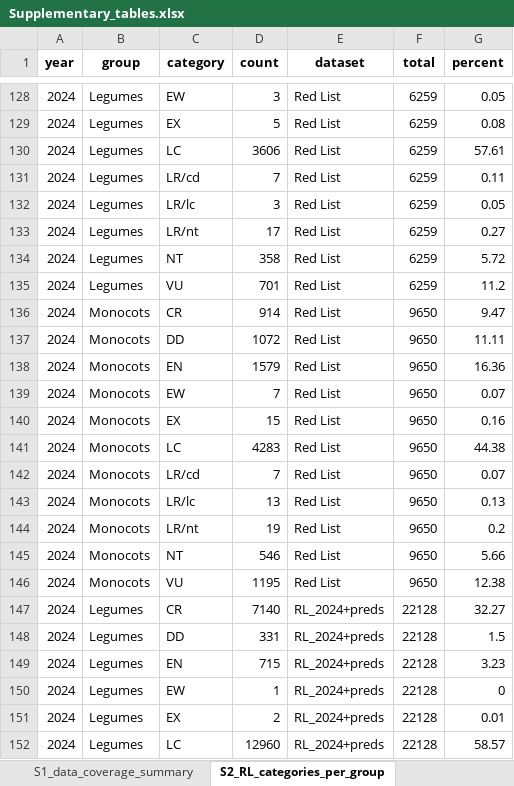
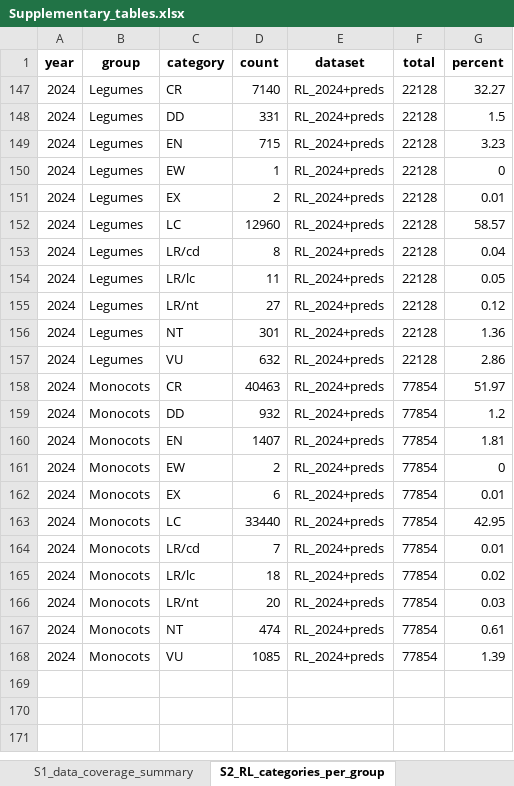
Before and after one commit to stevenpbachman/SRLI_monocots_legumes, an Excel workbook: 02_figures/Supplementary_tables.xlsx, sheet S2_RL_categories_per_group, drawn as a sheet; only a part is shown, gaps mark what is left out; the shorter side is filled out with more unchanged rows; values as stored, in another font and other column widths than the file's, no borders; the diff covers the shown part only; the diff names each change by its address in the sheet, - before the commit and + after, or states it on an @@ line.

```diff
--- a/02_figures/Supplementary_tables.xlsx (sheet S2_RL_categories_per_group)
+++ b/02_figures/Supplementary_tables.xlsx (sheet S2_RL_categories_per_group)
@@ row 128 hidden: 2024 | Legumes | EW | 3 | Red List | 6259 | 0.05 @@
@@ row 129 hidden: 2024 | Legumes | EX | 5 | Red List | 6259 | 0.08 @@
@@ row 130 hidden: 2024 | Legumes | LC | 3606 | Red List | 6259 | 57.61 @@
@@ row 131 hidden: 2024 | Legumes | LR/cd | 7 | Red List | 6259 | 0.11 @@
@@ row 132 hidden: 2024 | Legumes | LR/lc | 3 | Red List | 6259 | 0.05 @@
@@ row 133 hidden: 2024 | Legumes | LR/nt | 17 | Red List | 6259 | 0.27 @@
@@ row 134 hidden: 2024 | Legumes | NT | 358 | Red List | 6259 | 5.72 @@
@@ row 135 hidden: 2024 | Legumes | VU | 701 | Red List | 6259 | 11.2 @@
@@ row 136 hidden: 2024 | Monocots | CR | 914 | Red List | 9650 | 9.47 @@
@@ row 137 hidden: 2024 | Monocots | DD | 1072 | Red List | 9650 | 11.11 @@
@@ row 138 hidden: 2024 | Monocots | EN | 1579 | Red List | 9650 | 16.36 @@
@@ row 139 hidden: 2024 | Monocots | EW | 7 | Red List | 9650 | 0.07 @@
@@ row 140 hidden: 2024 | Monocots | EX | 15 | Red List | 9650 | 0.16 @@
@@ row 141 hidden: 2024 | Monocots | LC | 4283 | Red List | 9650 | 44.38 @@
@@ row 142 hidden: 2024 | Monocots | LR/cd | 7 | Red List | 9650 | 0.07 @@
@@ row 143 hidden: 2024 | Monocots | LR/lc | 13 | Red List | 9650 | 0.13 @@
@@ row 144 hidden: 2024 | Monocots | LR/nt | 19 | Red List | 9650 | 0.2 @@
@@ row 145 hidden: 2024 | Monocots | NT | 546 | Red List | 9650 | 5.66 @@
@@ row 146 hidden: 2024 | Monocots | VU | 1195 | Red List | 9650 | 12.38 @@
```
Also changed, not shown: 126 hidden or unhidden rows elsewhere in this sheet, sheet S6_RLI_values.csv, sheet S1_data_coverage_summary, other sheet tabs, Figures_sequence.xlsx, 31 other files.
